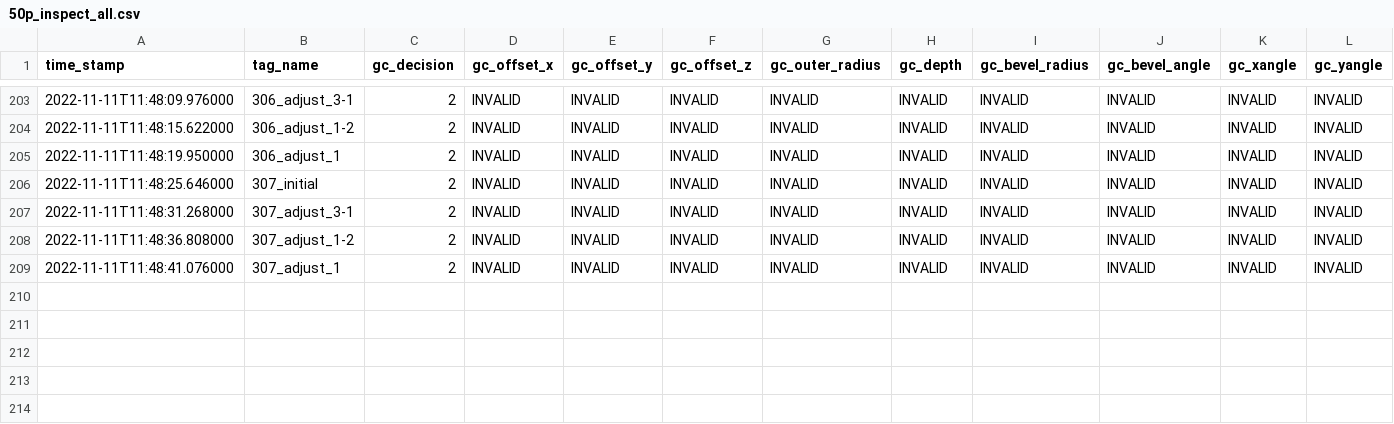
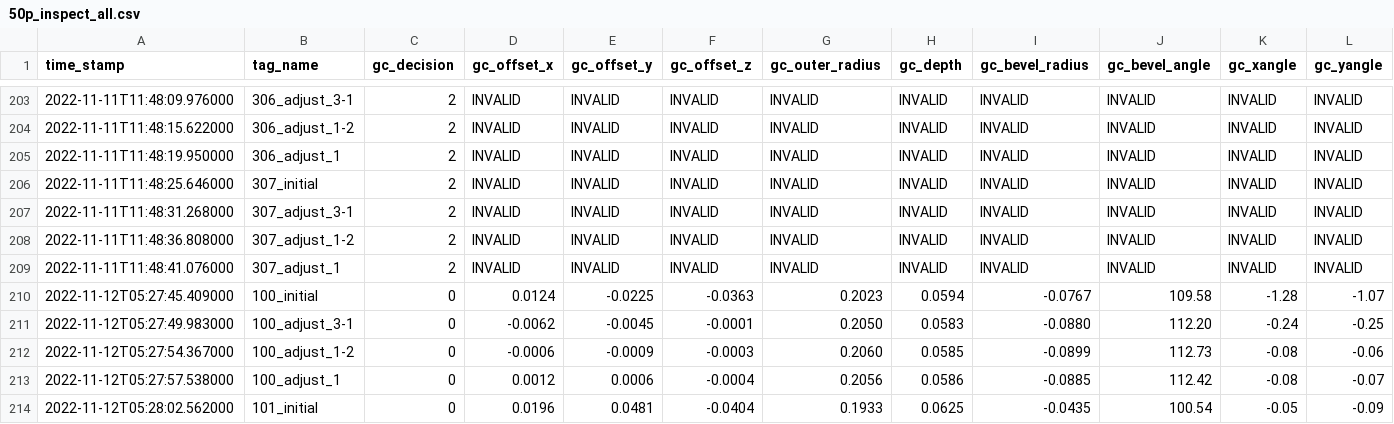
Before and after one commit to nedlecky/LEonard, a CSV file: Data/50p_inspect_all.csv, drawn as a sheet; only a part is shown, gaps mark what is left out; rows hold the shown columns only; the diff names each change by its address in the sheet, - before the commit and + after, or states it on an @@ line.

```diff
--- a/Data/50p_inspect_all.csv
+++ b/Data/50p_inspect_all.csv
+row 210: 2022-11-12T05:27:45.409000 | 100_initial | 0 | 0.0124 | -0.0225 | -0.0363 | 0.2023 | 0.0594 | -0.0767 | 109.58 | -1.28 | -1.07
+row 211: 2022-11-12T05:27:49.983000 | 100_adjust_3-1 | 0 | -0.0062 | -0.0045 | -0.0001 | 0.2050 | 0.0583 | -0.0880 | 112.20 | -0.24 | -0.25
+row 212: 2022-11-12T05:27:54.367000 | 100_adjust_1-2 | 0 | -0.0006 | -0.0009 | -0.0003 | 0.2060 | 0.0585 | -0.0899 | 112.73 | -0.08 | -0.06
+row 213: 2022-11-12T05:27:57.538000 | 100_adjust_1 | 0 | 0.0012 | 0.0006 | -0.0004 | 0.2056 | 0.0586 | -0.0885 | 112.42 | -0.08 | -0.07
+row 214: 2022-11-12T05:28:02.562000 | 101_initial | 0 | 0.0196 | 0.0481 | -0.0404 | 0.1933 | 0.0625 | -0.0435 | 100.54 | -0.05 | -0.09
```
Also changed, not shown: 32 other files.
